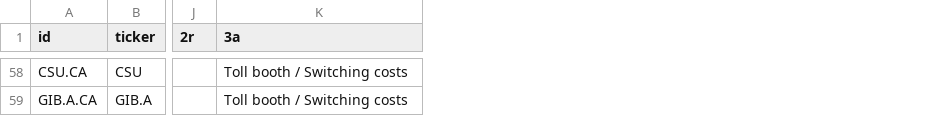
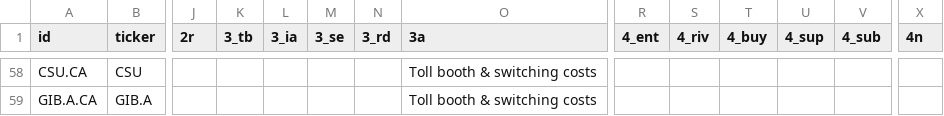
Before and after one commit to JanisSchultz/screener, a CSV file: data/ca/inputs.csv, drawn as a sheet; only a part is shown, gaps mark what is left out; addresses are those after the commit; the diff covers the shown part only; the diff names each change by its address in the sheet, - before the commit and + after, or states it on an @@ line.

```diff
--- a/data/ca/inputs.csv
+++ b/data/ca/inputs.csv
+column K (3_tb), empty
+column L (3_ia), empty
+column M (3_se), empty
+column N (3_rd), empty
+column R (4_ent), empty
+column S (4_riv), empty
+column T (4_buy), empty
+column U (4_sup), empty
+column V (4_sub), empty
+column X (4n), empty
-O58:O59 (3a): Toll booth / Switching costs
+O58:O59 (3a): Toll booth & switching costs
```
Also changed, not shown: 41 edited cells elsewhere in this file, 17 other files.
